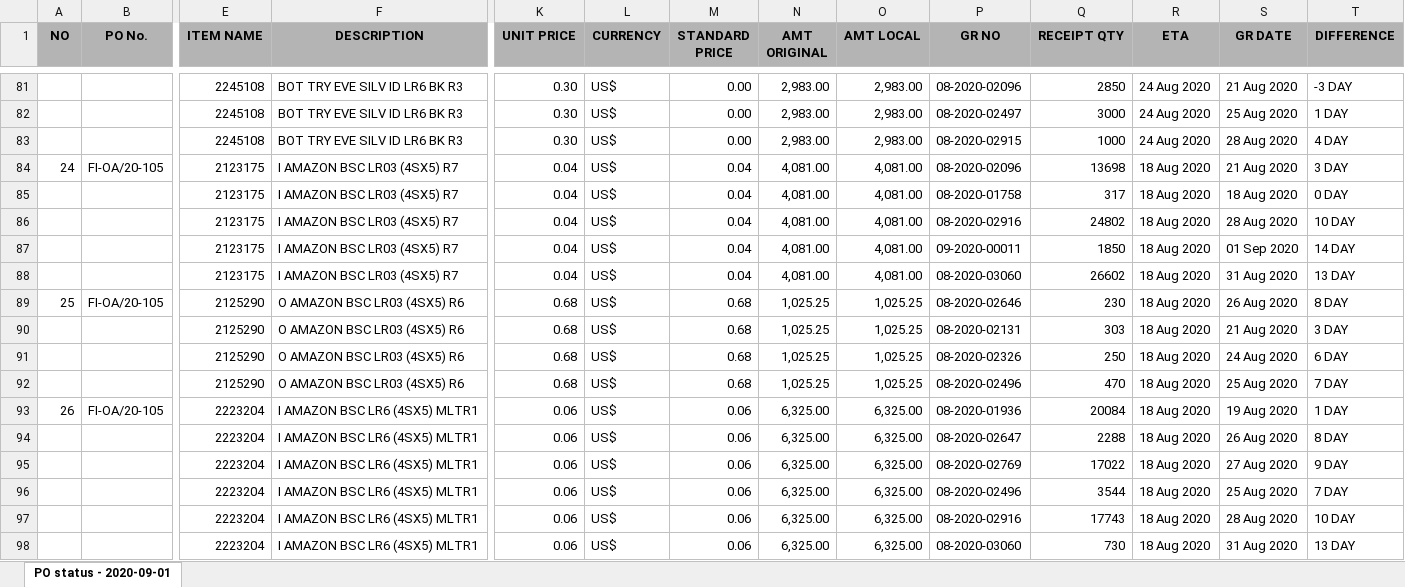
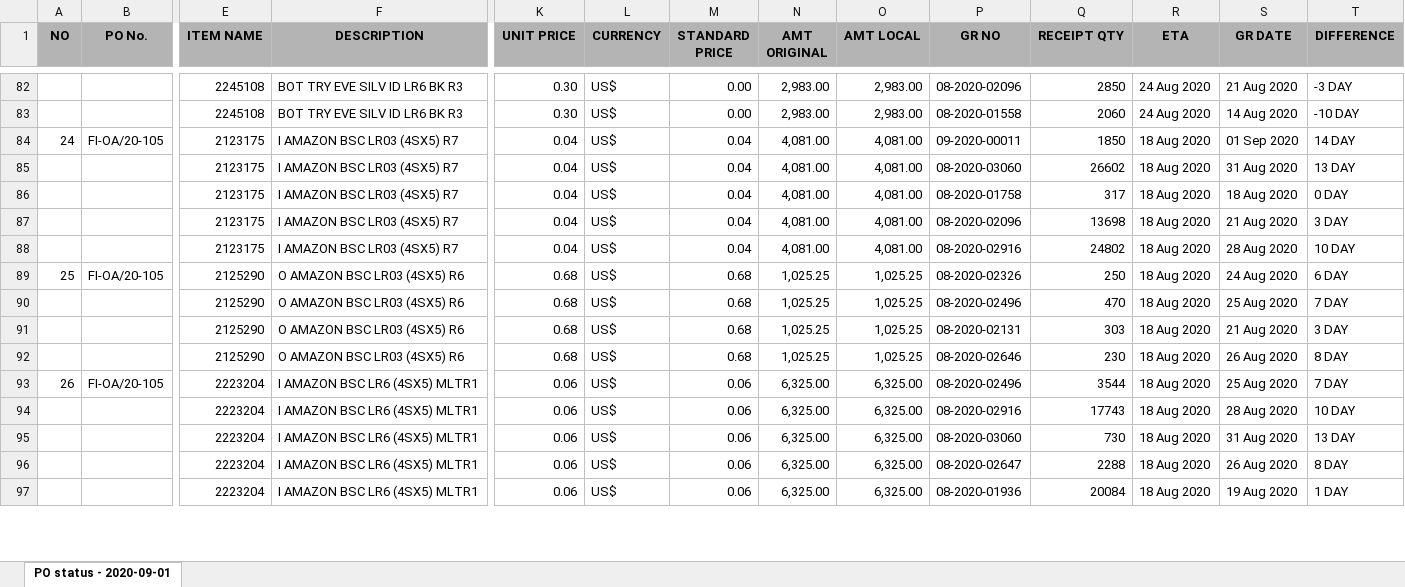
Before and after one commit to WMS-ProjectFDK/fi, an Excel workbook: forms/po/po_sts_xls.xlsx, sheet PO status - 2020-09-01, drawn as a sheet; only a part is shown, gaps mark what is left out; values as stored, in another font and other column widths than the file's, no borders; removed rows and columns are numbered as before the commit, all else as after; rows hold the shown columns only; the diff covers the shown part only; the diff names each change by its address in the sheet, - before the commit and + after, or states it on an @@ line.

```diff
--- a/forms/po/po_sts_xls.xlsx (sheet PO status - 2020-09-01)
+++ b/forms/po/po_sts_xls.xlsx (sheet PO status - 2020-09-01)
-P83 (GR NO): 08-2020-02497
+P83 (GR NO): 08-2020-01558
-Q83 (RECEIPT QTY): 3000
+Q83 (RECEIPT QTY): 2060
-S83 (GR DATE): 25 Aug 2020
+S83 (GR DATE): 14 Aug 2020
-T83 (DIFFERENCE): 1 DAY
+T83 (DIFFERENCE): -10 DAY
@@ row 83 moved to row 81: 2245108 @@
-P84 (GR NO): 08-2020-02096
+P84 (GR NO): 09-2020-00011
-Q84 (RECEIPT QTY): 13698
+Q84 (RECEIPT QTY): 1850
-S84 (GR DATE): 21 Aug 2020
+S84 (GR DATE): 01 Sep 2020
-T84 (DIFFERENCE): 3 DAY
+T84 (DIFFERENCE): 14 DAY
@@ row 88 moved to row 85: 2123175 @@
+row 87:  |  | 2123175 | I AMAZON BSC LR03 (4SX5) R7 | 0.04 | US$ | 0.04 | 4,081.00 | 4,081.00 | 08-2020-02096 | 13698 | 18 Aug 2020 | 21 Aug 2020 | 3 DAY
-row 87:  |  | 2123175 | I AMAZON BSC LR03 (4SX5) R7 | 0.04 | US$ | 0.04 | 4,081.00 | 4,081.00 | 09-2020-00011 | 1850 | 18 Aug 2020 | 01 Sep 2020 | 14 DAY
-P89 (GR NO): 08-2020-02646
+P89 (GR NO): 08-2020-02326
-Q89 (RECEIPT QTY): 230
+Q89 (RECEIPT QTY): 250
-S89 (GR DATE): 26 Aug 2020
+S89 (GR DATE): 24 Aug 2020
-T89 (DIFFERENCE): 8 DAY
+T89 (DIFFERENCE): 6 DAY
+row 90:  |  | 2125290 | O AMAZON BSC LR03 (4SX5) R6 | 0.68 | US$ | 0.68 | 1,025.25 | 1,025.25 | 08-2020-02496 | 470 | 18 Aug 2020 | 25 Aug 2020 | 7 DAY
-row 91:  |  | 2125290 | O AMAZON BSC LR03 (4SX5) R6 | 0.68 | US$ | 0.68 | 1,025.25 | 1,025.25 | 08-2020-02326 | 250 | 18 Aug 2020 | 24 Aug 2020 | 6 DAY
-P92 (GR NO): 08-2020-02496
+P92 (GR NO): 08-2020-02646
-Q92 (RECEIPT QTY): 470
+Q92 (RECEIPT QTY): 230
-S92 (GR DATE): 25 Aug 2020
+S92 (GR DATE): 26 Aug 2020
-T92 (DIFFERENCE): 7 DAY
+T92 (DIFFERENCE): 8 DAY
-P93 (GR NO): 08-2020-01936
+P93 (GR NO): 08-2020-02496
-Q93 (RECEIPT QTY): 20084
+Q93 (RECEIPT QTY): 3544
-S93 (GR DATE): 19 Aug 2020
+S93 (GR DATE): 25 Aug 2020
-T93 (DIFFERENCE): 1 DAY
+T93 (DIFFERENCE): 7 DAY
@@ row 95 moved to row 98: 2223204 @@
-row 96:  |  | 2223204 | I AMAZON BSC LR6 (4SX5) MLTR1 | 0.06 | US$ | 0.06 | 6,325.00 | 6,325.00 | 08-2020-02496 | 3544 | 18 Aug 2020 | 25 Aug 2020 | 7 DAY
@@ row 94 moved to row 96: 2223204 @@
+row 97:  |  | 2223204 | I AMAZON BSC LR6 (4SX5) MLTR1 | 0.06 | US$ | 0.06 | 6,325.00 | 6,325.00 | 08-2020-01936 | 20084 | 18 Aug 2020 | 19 Aug 2020 | 1 DAY
```
Also changed, not shown: 15 added rows, 15 removed rows, 15 moved rows and 67 edited cells elsewhere in this sheet, forms/warehouse/inventory_excel.xlsx, 8 other files.
